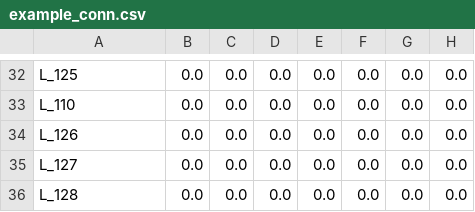
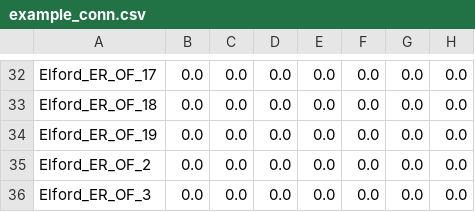
Before and after one commit to open-AIMS/ADRIA.jl, a CSV file: examples/Example_domain/connectivity/2000/example_conn.csv, drawn as a sheet; only a part is shown, gaps mark what is left out; the diff covers the shown part only; the diff names each change by its address in the sheet, - before the commit and + after, or states it on an @@ line.

```diff
--- a/examples/Example_domain/connectivity/2000/example_conn.csv
+++ b/examples/Example_domain/connectivity/2000/example_conn.csv
-A32: L_125
+A32: Elford_ER_OF_17
-A33: L_110
+A33: Elford_ER_OF_18
-A34: L_126
+A34: Elford_ER_OF_19
-A35: L_127
+A35: Elford_ER_OF_2
-A36: L_128
+A36: Elford_ER_OF_3
```
Also changed, not shown: 1 added row, 1 removed row and 27 edited cells elsewhere in this file, 1 other file.
